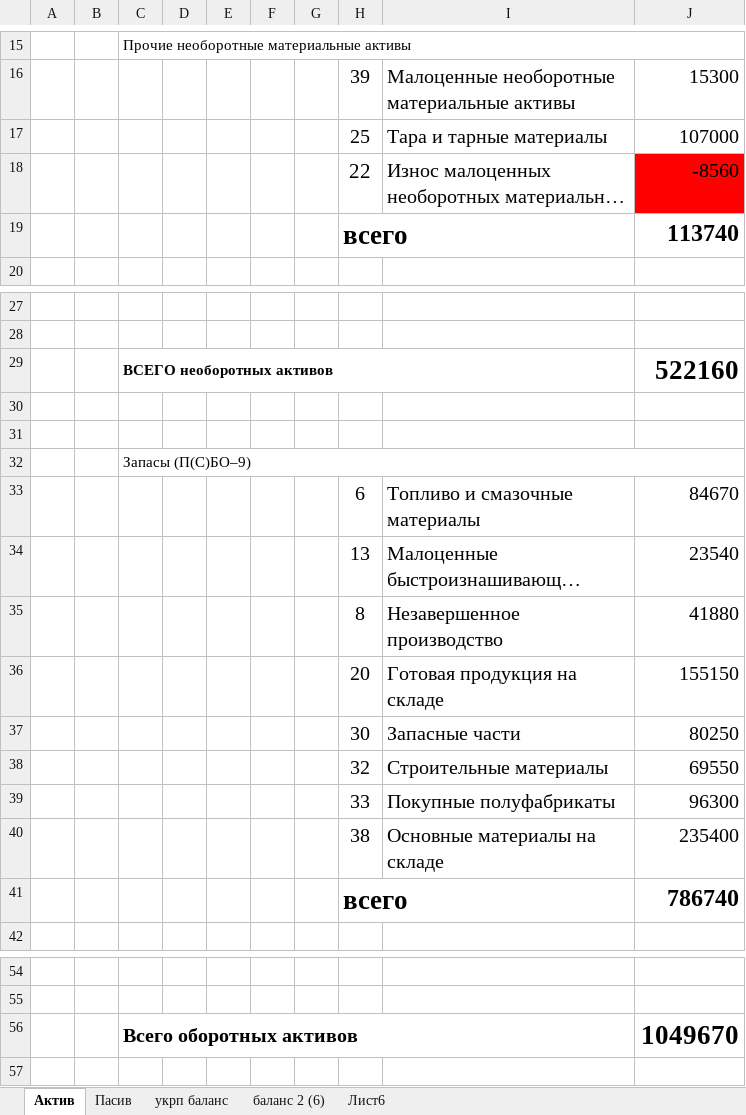
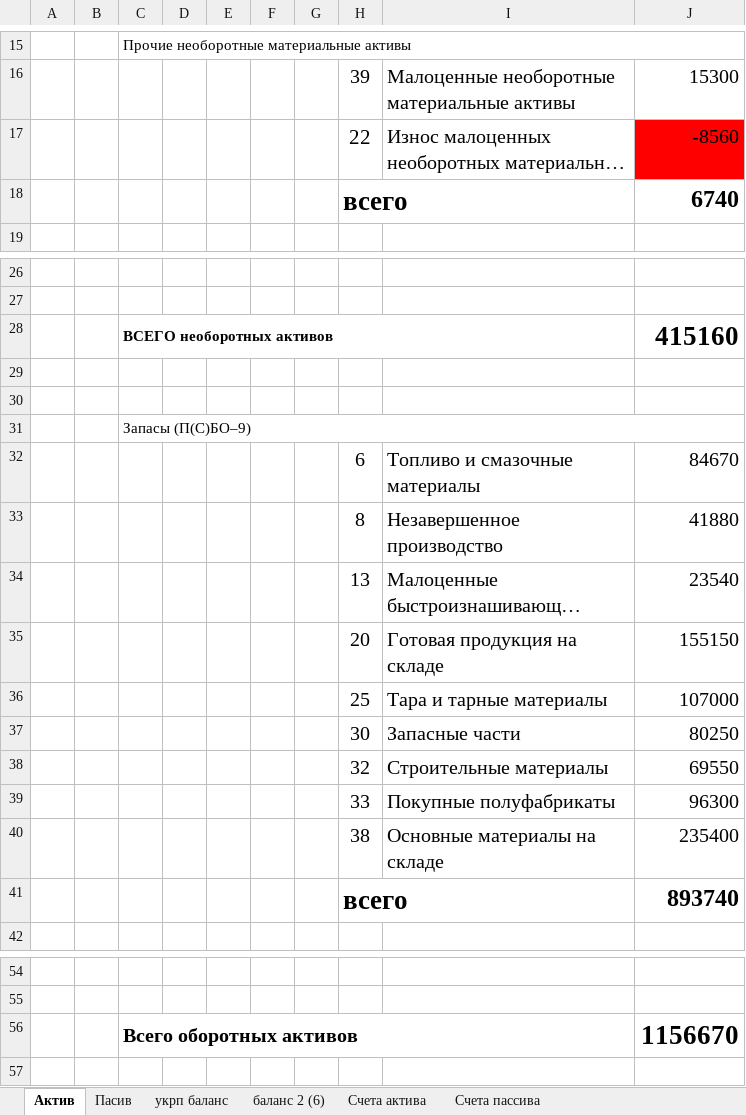
Before and after one commit to Antis28/Institute, an Excel workbook: Контрольные на 4-й семестр/Финансовый учет/Контрольная/расчте.xlsx, sheet Актив, drawn as a sheet; only a part is shown, gaps mark what is left out; long unchanged cells end in …; values as stored, in another font and other column widths than the file's, no borders; addresses are those after the commit; the diff names each change by its address in the sheet, - before the commit and + after, or states it on an @@ line.

Commit message:
add счета для активов

```diff
--- a/Контрольные на 4-й семестр/Финансовый учет/Контрольная/расчте.xlsx (sheet Актив)
+++ b/Контрольные на 4-й семестр/Финансовый учет/Контрольная/расчте.xlsx (sheet Актив)
-sheet tab: Лист6
+sheet tab: Счета актива
+sheet tab: Счета пассива
-J18: 113740
+J18: 6740
-J28: 522160
+J28: 415160
@@ row 35 moved to row 33: 8 @@
@@ row 17 moved to row 36: 25 @@
-J41: 786740
+J41: 893740
-J56: 1049670
+J56: 1156670
```
Also changed, not shown: sheet Счета актива, formulas that keep their value.
